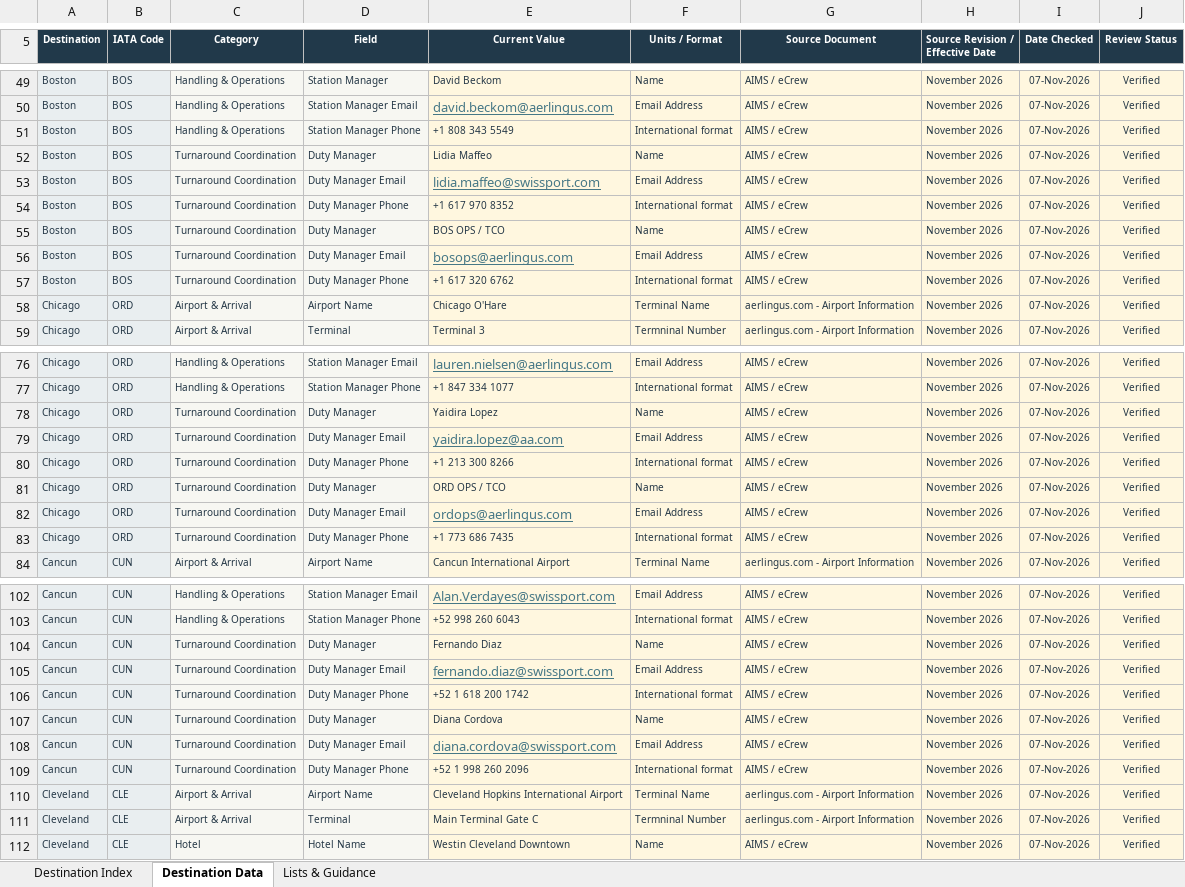
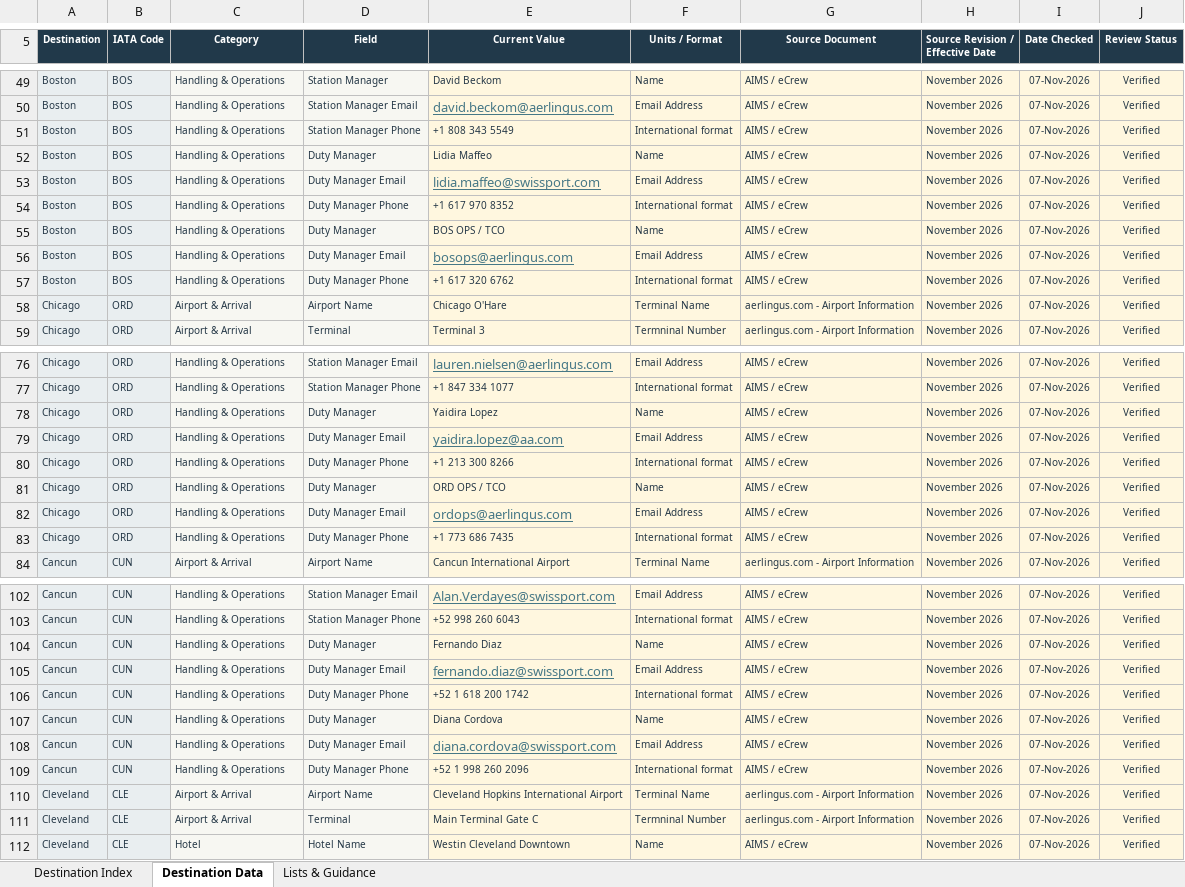
Before and after one commit to danielpbrowne/TestCSMApp, an Excel workbook: Reference Material/CSM_Destination_Source_Register_Master.xlsx, sheet Destination Data, drawn as a sheet; only a part is shown, gaps mark what is left out; values as stored, in another font and other column widths than the file's, no borders; table styles not drawn; the diff covers the shown part only; the diff names each change by its address in the sheet, - before the commit and + after, or states it on an @@ line.

```diff
--- a/Reference Material/CSM_Destination_Source_Register_Master.xlsx (sheet Destination Data)
+++ b/Reference Material/CSM_Destination_Source_Register_Master.xlsx (sheet Destination Data)
-C52:C57 (Category): Turnaround Coordination
+C52:C57 (Category): Handling & Operations
-C78:C83 (Category): Turnaround Coordination
+C78:C83 (Category): Handling & Operations
-C104:C109 (Category): Turnaround Coordination
+C104:C109 (Category): Handling & Operations
```
Also changed, not shown: 156 added rows and 68 edited cells elsewhere in this sheet.
